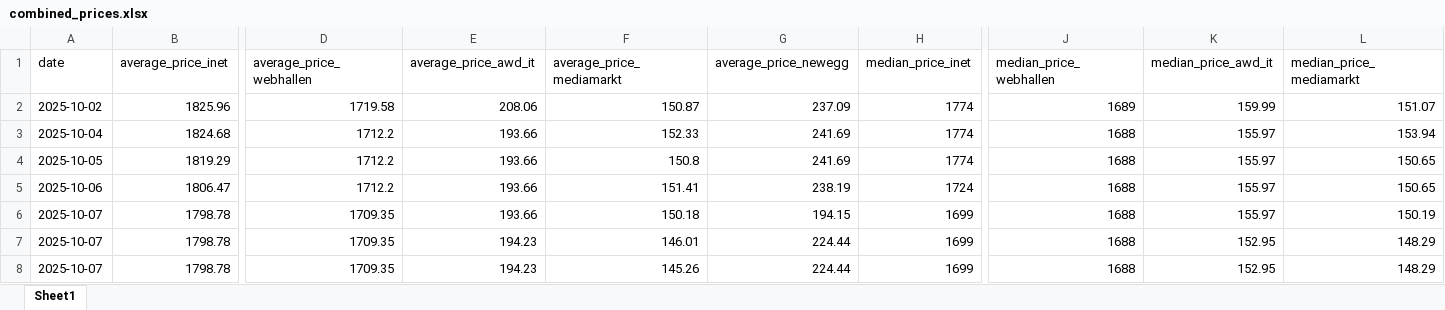
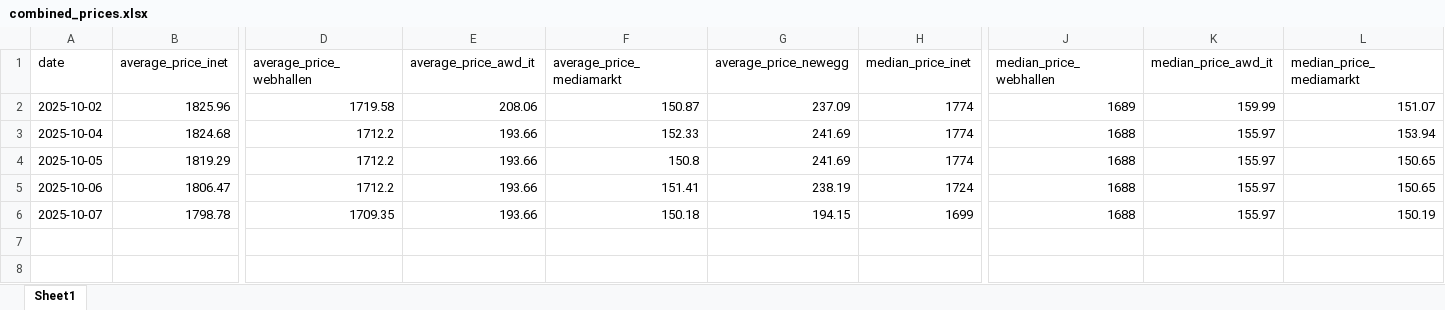
Before and after one commit to Flossan1337/Scraper, an Excel workbook: data/combined_prices.xlsx, sheet Sheet1, drawn as a sheet; only a part is shown, gaps mark what is left out; values as stored, in another font and other column widths than the file's, no borders; rows hold the shown columns only; the diff names each change by its address in the sheet, - before the commit and + after, or states it on an @@ line.

```diff
--- a/data/combined_prices.xlsx (sheet Sheet1)
+++ b/data/combined_prices.xlsx (sheet Sheet1)
-row 7: 2025-10-07 | 1798.78 | 1709.35 | 194.23 | 146.01 | 224.44 | 1699 | 1688 | 152.95 | 148.29
-row 8: 2025-10-07 | 1798.78 | 1709.35 | 194.23 | 145.26 | 224.44 | 1699 | 1688 | 152.95 | 148.29
```
Also changed, not shown: data/fractal_rankings.xlsx, data/kpi-history.xlsx, 4 other files.
